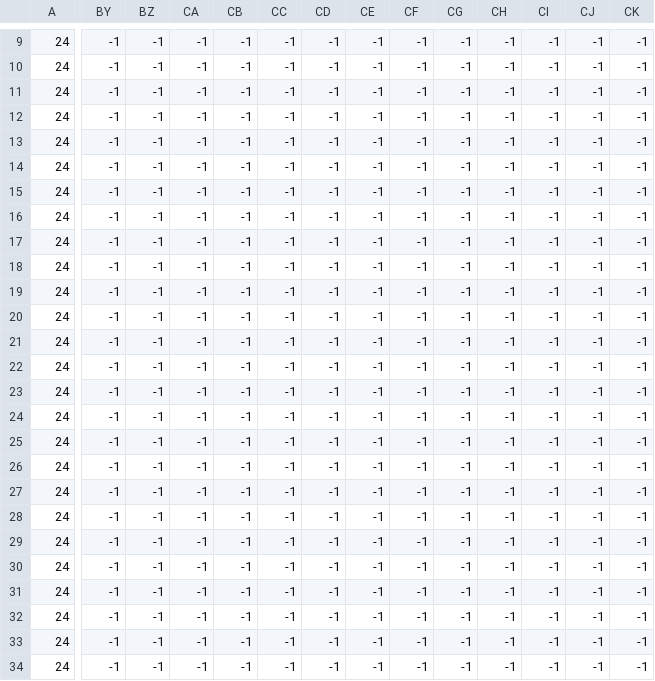
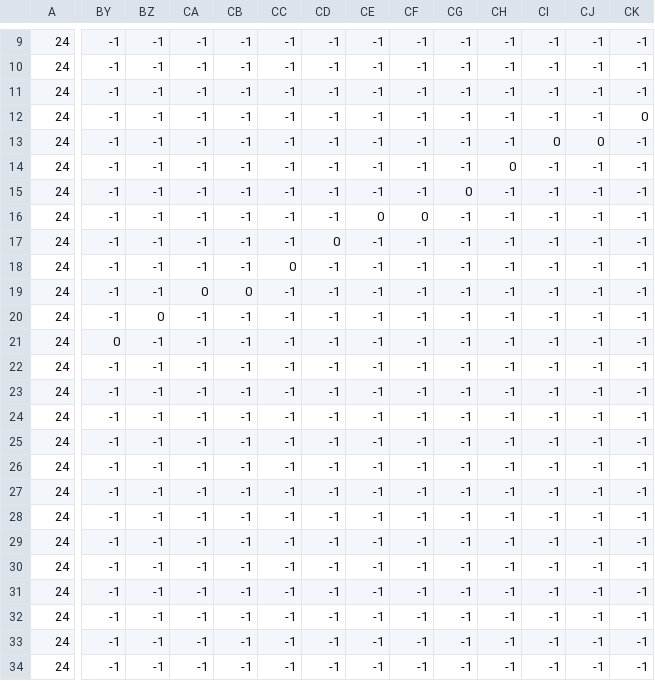
Before and after one commit to vquint23/monkey_business, a CSV file: Firebase/src/assets/TileMaps/city1.csv, drawn as a sheet; only a part is shown, gaps mark what is left out; the diff covers the shown part only; the diff names each change by its address in the sheet, - before the commit and + after, or states it on an @@ line.

```diff
--- a/Firebase/src/assets/TileMaps/city1.csv
+++ b/Firebase/src/assets/TileMaps/city1.csv
-CK12: -1
+CK12: 0
-CI13: -1
+CI13: 0
-CJ13: -1
+CJ13: 0
-CH14: -1
+CH14: 0
-CG15: -1
+CG15: 0
-CE16: -1
+CE16: 0
-CF16: -1
+CF16: 0
-CD17: -1
+CD17: 0
-CC18: -1
+CC18: 0
-CA19: -1
+CA19: 0
-CB19: -1
+CB19: 0
-BZ20: -1
+BZ20: 0
-BY21: -1
+BY21: 0
```
Also changed, not shown: 29 edited cells elsewhere in this file, 8 other files.
